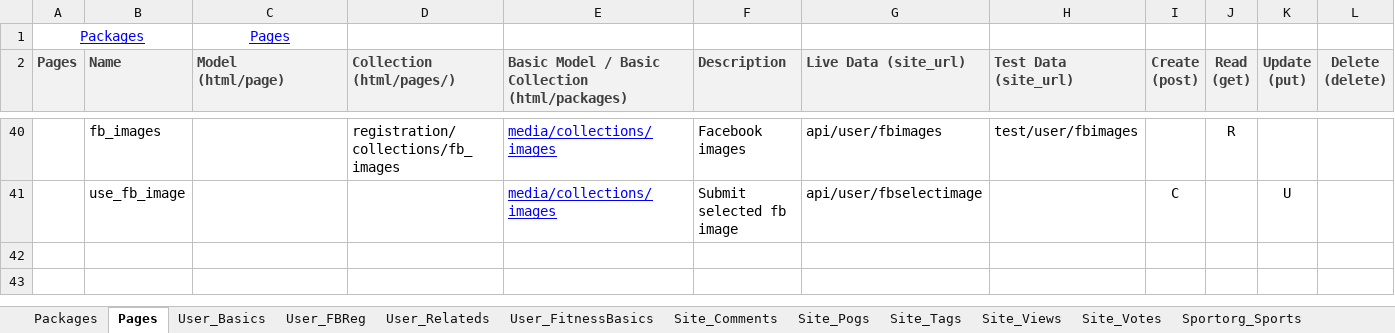
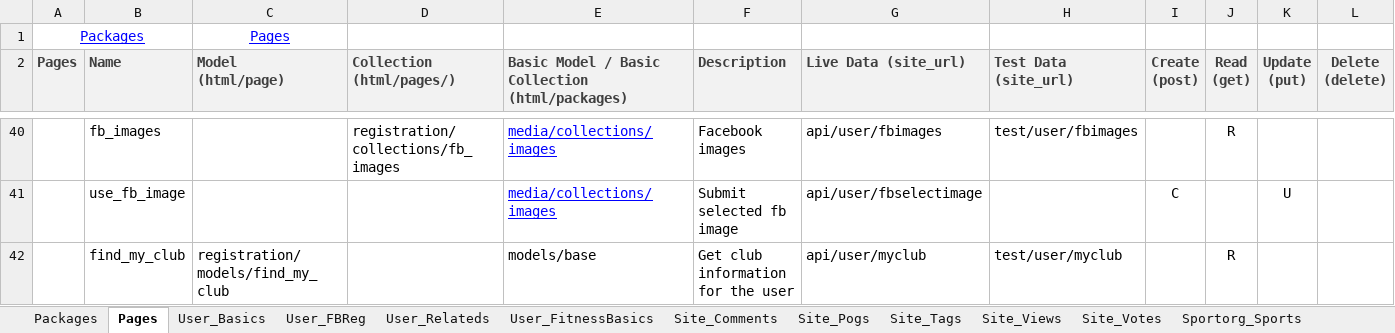
Before and after one commit to mikewrather/athletez, an Excel workbook: data_structure.xlsx, sheet Pages, drawn as a sheet; only a part is shown, gaps mark what is left out; values as stored, in another font and other column widths than the file's, no borders; the diff names each change by its address in the sheet, - before the commit and + after, or states it on an @@ line.

```diff
--- a/data_structure.xlsx (sheet Pages)
+++ b/data_structure.xlsx (sheet Pages)
+row 42:  | find_my_club | registration/models/find_my_club |  | models/base | Get club information for the user | api/user/myclub | test/user/myclub |  | R
```
Also changed, not shown: sheet Packages, 4 other files.
